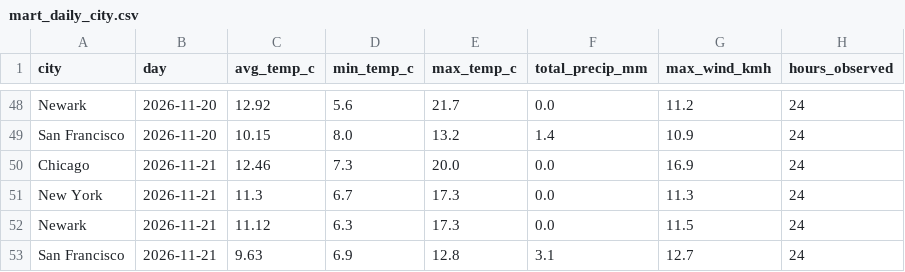
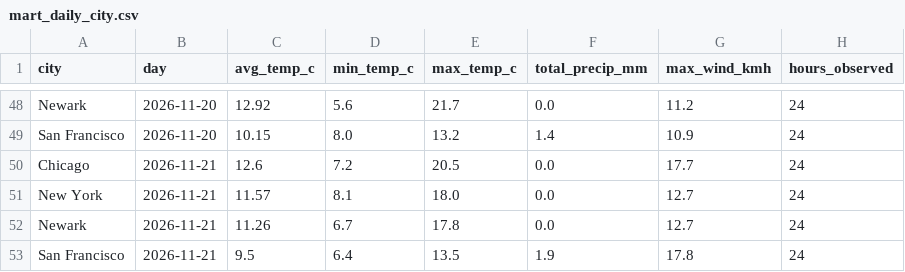
Before and after one commit to vinithaappanna/weather-warehouse, a CSV file: data/mart_daily_city.csv, drawn as a sheet; only a part is shown, gaps mark what is left out.

Commit message:
Add city leaders for latest complete day; refresh data

```diff
--- a/data/mart_daily_city.csv
+++ b/data/mart_daily_city.csv
@@ -49,5 +49,5 @@ Newark,2026-11-20,12.92,5.6,21.7,0.0,11.2,24
 San Francisco,2026-11-20,10.15,8.0,13.2,1.4,10.9,24
-Chicago,2026-11-21,12.46,7.3,20.0,0.0,16.9,24
-New York,2026-11-21,11.3,6.7,17.3,0.0,11.3,24
-Newark,2026-11-21,11.12,6.3,17.3,0.0,11.5,24
-San Francisco,2026-11-21,9.63,6.9,12.8,3.1,12.7,24
+Chicago,2026-11-21,12.6,7.2,20.5,0.0,17.7,24
+New York,2026-11-21,11.57,8.1,18.0,0.0,12.7,24
+Newark,2026-11-21,11.26,6.7,17.8,0.0,12.7,24
+San Francisco,2026-11-21,9.5,6.4,13.5,1.9,17.8,24
```
Also changed, not shown: 7 other files.
